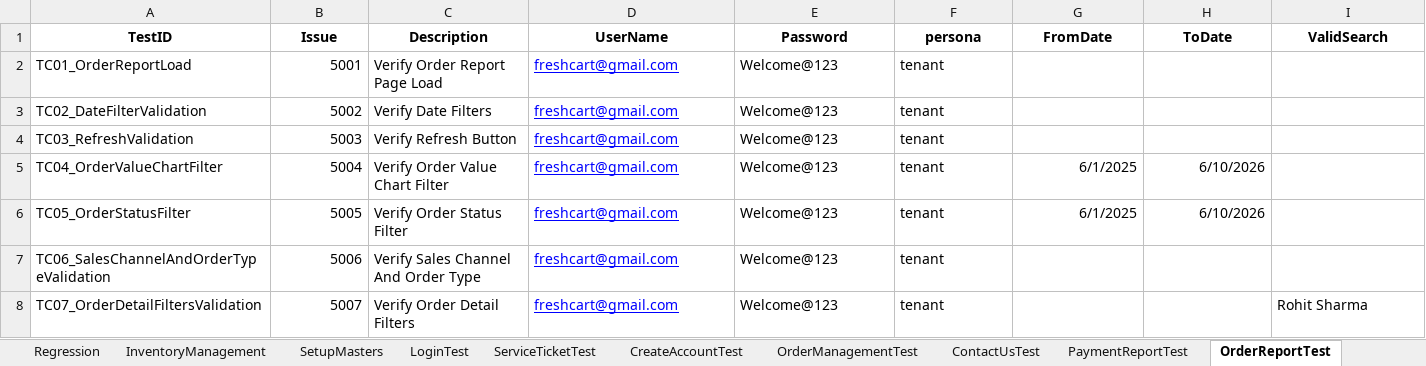
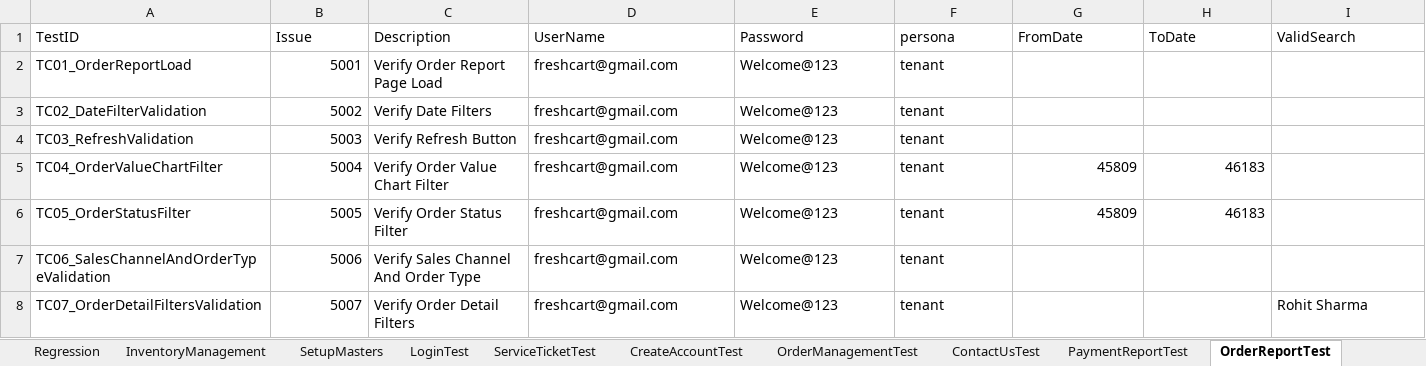
Before and after one commit to trigitaltech/nipige_qa_automation, an Excel workbook: src/resources/data/testData.xlsx, sheet OrderReportTest, drawn as a sheet; only a part is shown; values as stored, in another font and other column widths than the file's, no borders; the diff covers the shown part only; the diff names each change by its address in the sheet, - before the commit and + after, or states it on an @@ line.

Commit message:
chore(excel): merge and update test results for daily registration report

```diff
--- a/src/resources/data/testData.xlsx (sheet OrderReportTest)
+++ b/src/resources/data/testData.xlsx (sheet OrderReportTest)
@@ A1:I1 bold: on → off, alignment: center → left @@
@@ D2:D8 underline: on → off, text colour: #0000FF → black @@
-G5:G6 (FromDate): 6/1/2025
+G5:G6 (FromDate): 45809
-H5:H6 (ToDate): 6/10/2026
+H5:H6 (ToDate): 46183
```
Also changed, not shown: cell formats elsewhere in this sheet, sheet PartnerReportTest, sheet PaymentReportTest, sheet UserManagement, sheet DashboardTest, other sheet tabs.
